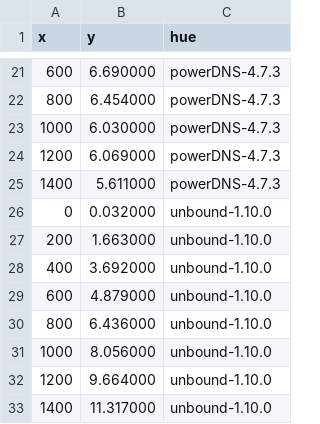
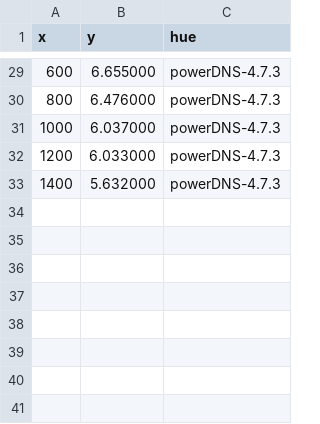
Before and after one commit to jaymoneyjay/dns-testbed, a CSV file: results/slowDNS+CNAME+scrubbing/data.csv, drawn as a sheet; only a part is shown, gaps mark what is left out; the diff covers the shown part only.

```diff
--- a/results/slowDNS+CNAME+scrubbing/data.csv
+++ b/results/slowDNS+CNAME+scrubbing/data.csv
@@ -21,13 +29,5 @@ x,y,hue
-600,6.690000,powerDNS-4.7.3
-800,6.454000,powerDNS-4.7.3
-1000,6.030000,powerDNS-4.7.3
-1200,6.069000,powerDNS-4.7.3
-1400,5.611000,powerDNS-4.7.3
-0,0.032000,unbound-1.10.0
-200,1.663000,unbound-1.10.0
-400,3.692000,unbound-1.10.0
-600,4.879000,unbound-1.10.0
-800,6.436000,unbound-1.10.0
-1000,8.056000,unbound-1.10.0
-1200,9.664000,unbound-1.10.0
-1400,11.317000,unbound-1.10.0
+600,6.655000,powerDNS-4.7.3
+800,6.476000,powerDNS-4.7.3
+1000,6.037000,powerDNS-4.7.3
+1200,6.033000,powerDNS-4.7.3
+1400,5.632000,powerDNS-4.7.3
```
Also changed, not shown: 8 added rows and 19 edited cells elsewhere in this file, results/slowDNS+DNAME+scrubbing/data.csv, results/subquery+DNAME/data.csv, 12 other files.
